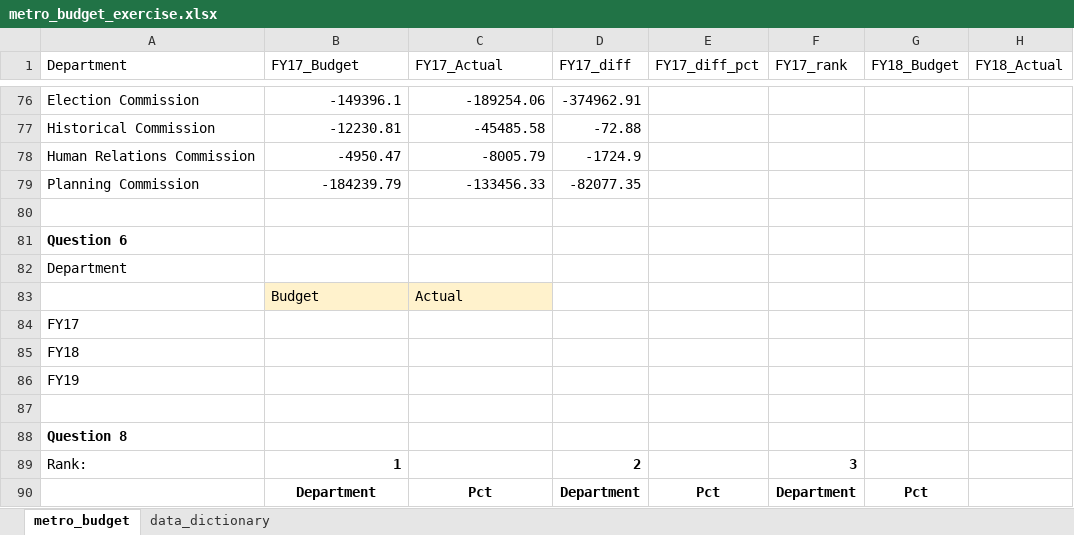
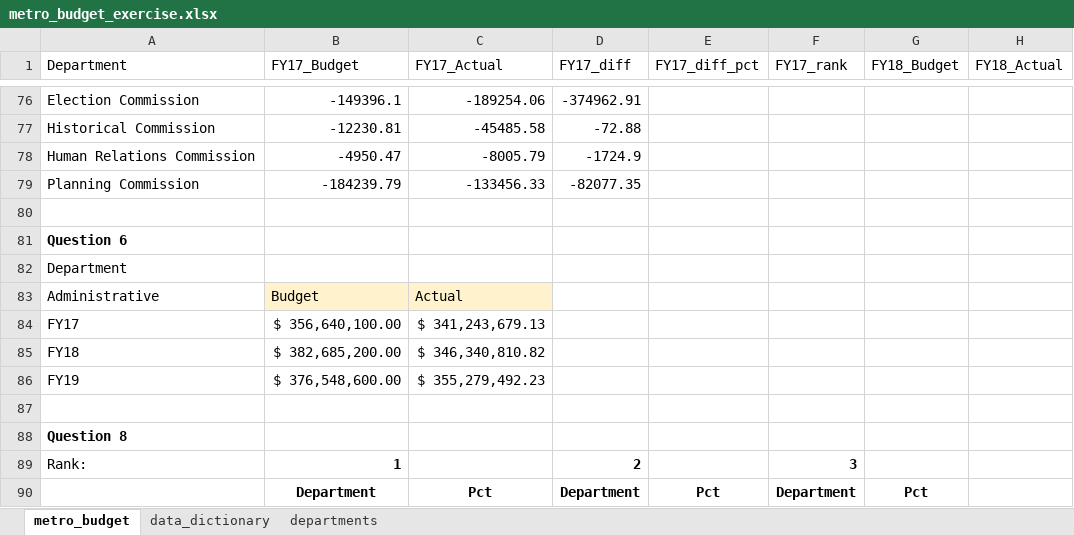
Before and after one commit to NSS-Data-Analytics-Cohort-14/lookups-da14-alaurarobinson, an Excel workbook: metro_budget_exercise.xlsx, sheet metro_budget, drawn as a sheet; only a part is shown, gaps mark what is left out; values as stored, in another font and other column widths than the file's, no borders; the diff names each change by its address in the sheet, - before the commit and + after, or states it on an @@ line.

```diff
--- a/metro_budget_exercise.xlsx (sheet metro_budget)
+++ b/metro_budget_exercise.xlsx (sheet metro_budget)
+sheet tab: departments
-A83 (Department): (empty)
+A83 (Department): Administrative
-B84 (FY17_Budget): (empty)
+B84 (FY17_Budget): $ 356,640,100.00
-C84 (FY17_Actual): (empty)
+C84 (FY17_Actual): $ 341,243,679.13
-B85 (FY17_Budget): (empty)
+B85 (FY17_Budget): $ 382,685,200.00
-C85 (FY17_Actual): (empty)
+C85 (FY17_Actual): $ 346,340,810.82
-B86 (FY17_Budget): (empty)
+B86 (FY17_Budget): $ 376,548,600.00
-C86 (FY17_Actual): (empty)
+C86 (FY17_Actual): $ 355,279,492.23
```
